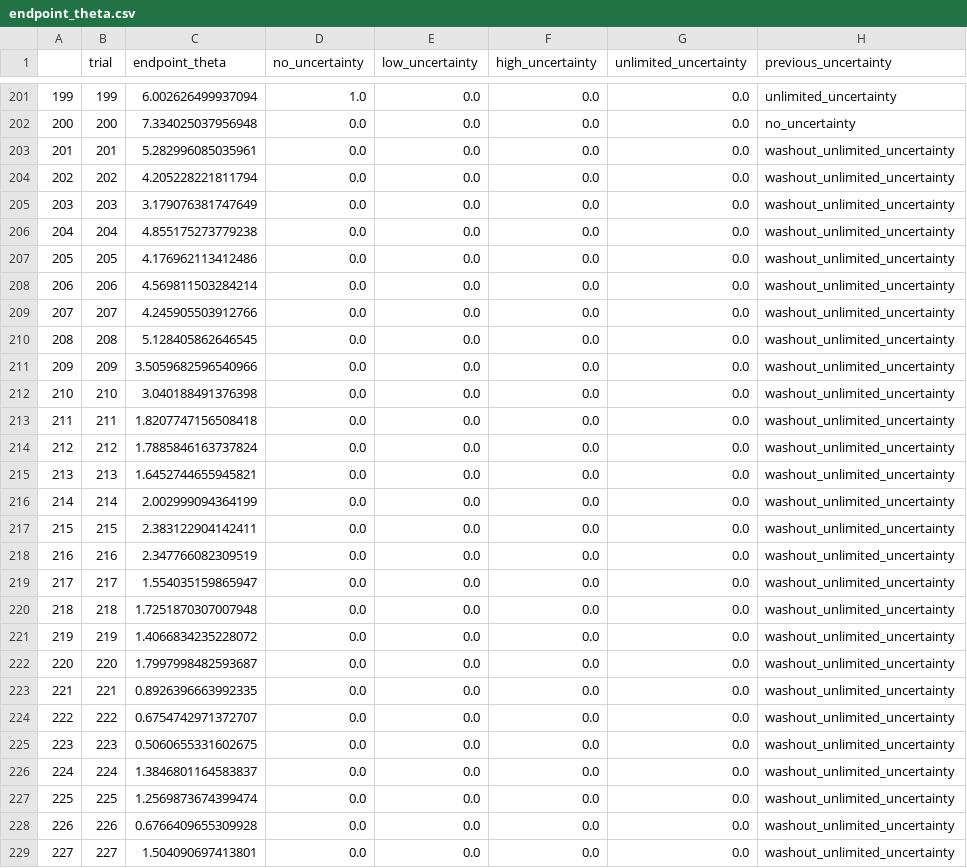
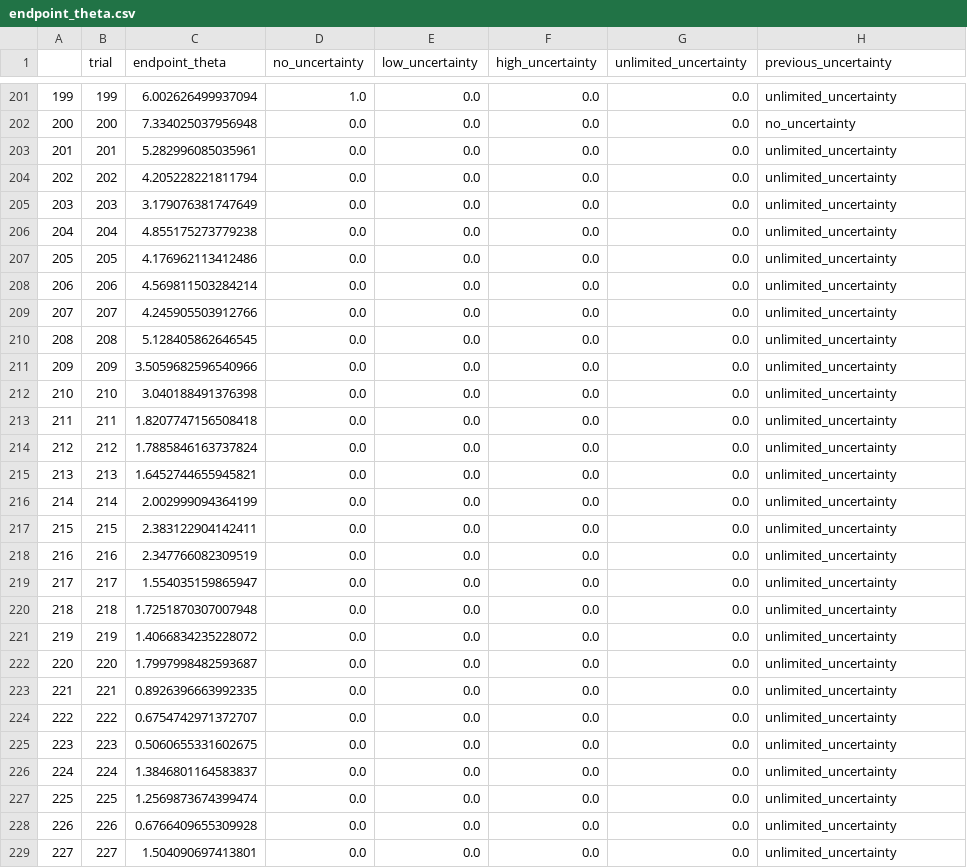
Before and after one commit to DhruvaDave8/mq_honours_2023_final, a CSV file: vma_general/dhruva/data/endpoint_theta.csv, drawn as a sheet; only a part is shown, gaps mark what is left out; the diff covers the shown part only.

Commit message:
Updated interpolation method and graphed averaged reaches by uncertainty condition for 20 block trials.

```diff
--- a/vma_general/dhruva/data/endpoint_theta.csv
+++ b/vma_general/dhruva/data/endpoint_theta.csv
@@ -202,28 +202,28 @@
 200,200,7.334025037956948,0.0,0.0,0.0,0.0,no_uncertainty
-201,201,5.282996085035961,0.0,0.0,0.0,0.0,washout_unlimited_uncertainty
-202,202,4.205228221811794,0.0,0.0,0.0,0.0,washout_unlimited_uncertainty
-203,203,3.179076381747649,0.0,0.0,0.0,0.0,washout_unlimited_uncertainty
-204,204,4.855175273779238,0.0,0.0,0.0,0.0,washout_unlimited_uncertainty
-205,205,4.176962113412486,0.0,0.0,0.0,0.0,washout_unlimited_uncertainty
-206,206,4.569811503284214,0.0,0.0,0.0,0.0,washout_unlimited_uncertainty
-207,207,4.245905503912766,0.0,0.0,0.0,0.0,washout_unlimited_uncertainty
-208,208,5.128405862646545,0.0,0.0,0.0,0.0,washout_unlimited_uncertainty
-209,209,3.5059682596540966,0.0,0.0,0.0,0.0,washout_unlimited_uncertainty
-210,210,3.040188491376398,0.0,0.0,0.0,0.0,washout_unlimited_uncertainty
-211,211,1.8207747156508418,0.0,0.0,0.0,0.0,washout_unlimited_uncertainty
-212,212,1.7885846163737824,0.0,0.0,0.0,0.0,washout_unlimited_uncertainty
-213,213,1.6452744655945821,0.0,0.0,0.0,0.0,washout_unlimited_uncertainty
-214,214,2.002999094364199,0.0,0.0,0.0,0.0,washout_unlimited_uncertainty
-215,215,2.383122904142411,0.0,0.0,0.0,0.0,washout_unlimited_uncertainty
-216,216,2.347766082309519,0.0,0.0,0.0,0.0,washout_unlimited_uncertainty
-217,217,1.554035159865947,0.0,0.0,0.0,0.0,washout_unlimited_uncertainty
-218,218,1.7251870307007948,0.0,0.0,0.0,0.0,washout_unlimited_uncertainty
-219,219,1.4066834235228072,0.0,0.0,0.0,0.0,washout_unlimited_uncertainty
-220,220,1.7997998482593687,0.0,0.0,0.0,0.0,washout_unlimited_uncertainty
-221,221,0.8926396663992335,0.0,0.0,0.0,0.0,washout_unlimited_uncertainty
-222,222,0.6754742971372707,0.0,0.0,0.0,0.0,washout_unlimited_uncertainty
-223,223,0.5060655331602675,0.0,0.0,0.0,0.0,washout_unlimited_uncertainty
-224,224,1.3846801164583837,0.0,0.0,0.0,0.0,washout_unlimited_uncertainty
-225,225,1.2569873674399474,0.0,0.0,0.0,0.0,washout_unlimited_uncertainty
-226,226,0.6766409655309928,0.0,0.0,0.0,0.0,washout_unlimited_uncertainty
-227,227,1.504090697413801,0.0,0.0,0.0,0.0,washout_unlimited_uncertainty
+201,201,5.282996085035961,0.0,0.0,0.0,0.0,unlimited_uncertainty
+202,202,4.205228221811794,0.0,0.0,0.0,0.0,unlimited_uncertainty
+203,203,3.179076381747649,0.0,0.0,0.0,0.0,unlimited_uncertainty
+204,204,4.855175273779238,0.0,0.0,0.0,0.0,unlimited_uncertainty
+205,205,4.176962113412486,0.0,0.0,0.0,0.0,unlimited_uncertainty
+206,206,4.569811503284214,0.0,0.0,0.0,0.0,unlimited_uncertainty
+207,207,4.245905503912766,0.0,0.0,0.0,0.0,unlimited_uncertainty
+208,208,5.128405862646545,0.0,0.0,0.0,0.0,unlimited_uncertainty
+209,209,3.5059682596540966,0.0,0.0,0.0,0.0,unlimited_uncertainty
+210,210,3.040188491376398,0.0,0.0,0.0,0.0,unlimited_uncertainty
+211,211,1.8207747156508418,0.0,0.0,0.0,0.0,unlimited_uncertainty
+212,212,1.7885846163737824,0.0,0.0,0.0,0.0,unlimited_uncertainty
+213,213,1.6452744655945821,0.0,0.0,0.0,0.0,unlimited_uncertainty
+214,214,2.002999094364199,0.0,0.0,0.0,0.0,unlimited_uncertainty
+215,215,2.383122904142411,0.0,0.0,0.0,0.0,unlimited_uncertainty
+216,216,2.347766082309519,0.0,0.0,0.0,0.0,unlimited_uncertainty
+217,217,1.554035159865947,0.0,0.0,0.0,0.0,unlimited_uncertainty
+218,218,1.7251870307007948,0.0,0.0,0.0,0.0,unlimited_uncertainty
+219,219,1.4066834235228072,0.0,0.0,0.0,0.0,unlimited_uncertainty
+220,220,1.7997998482593687,0.0,0.0,0.0,0.0,unlimited_uncertainty
+221,221,0.8926396663992335,0.0,0.0,0.0,0.0,unlimited_uncertainty
+222,222,0.6754742971372707,0.0,0.0,0.0,0.0,unlimited_uncertainty
+223,223,0.5060655331602675,0.0,0.0,0.0,0.0,unlimited_uncertainty
+224,224,1.3846801164583837,0.0,0.0,0.0,0.0,unlimited_uncertainty
+225,225,1.2569873674399474,0.0,0.0,0.0,0.0,unlimited_uncertainty
+226,226,0.6766409655309928,0.0,0.0,0.0,0.0,unlimited_uncertainty
+227,227,1.504090697413801,0.0,0.0,0.0,0.0,unlimited_uncertainty
```
Also changed, not shown: 93 edited cells elsewhere in this file, 2 other files.
